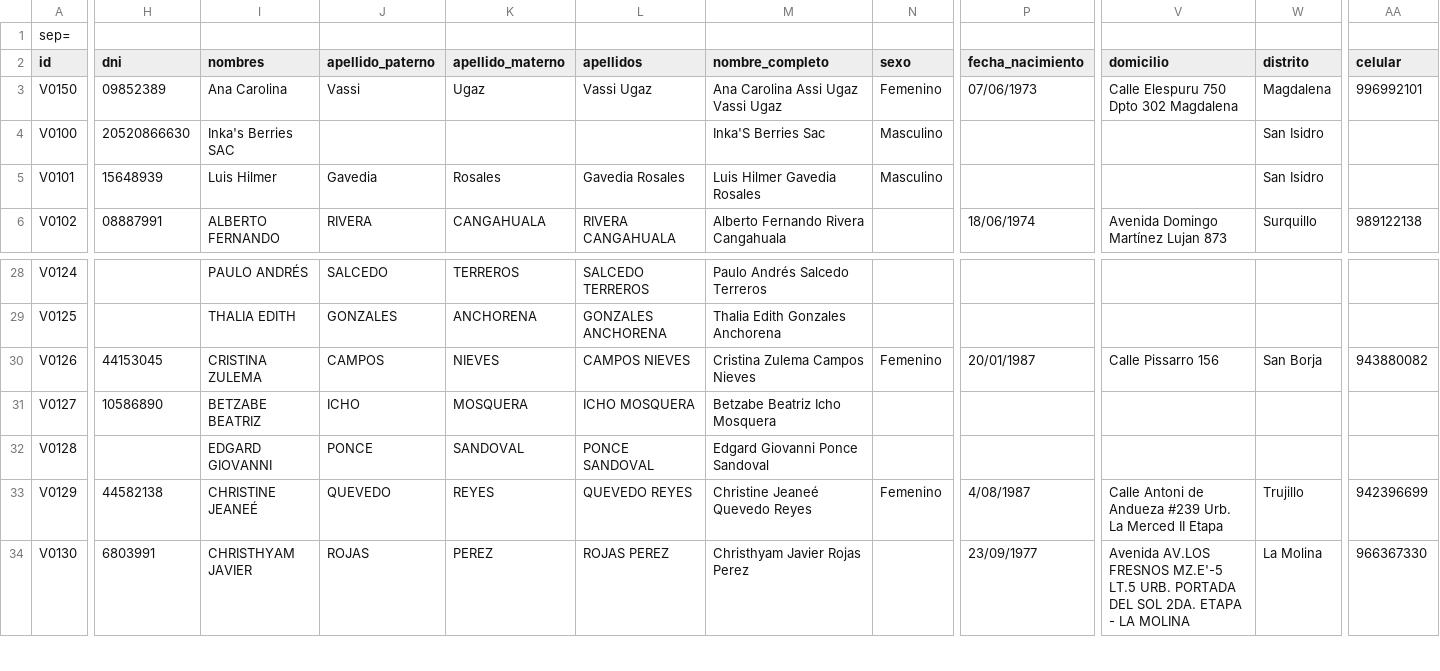
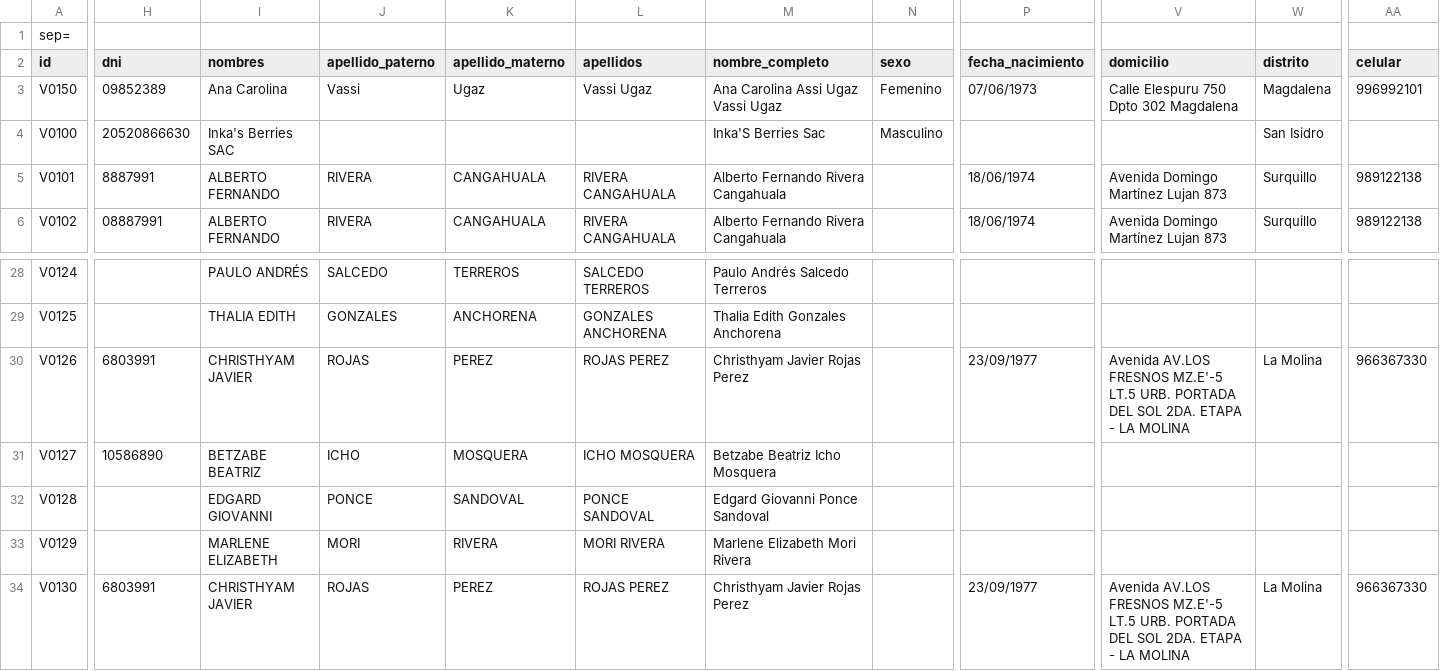
Before and after one commit to sdelaguilaj632-dev/mis-contratos-kyc, a CSV file: main/kyc_database.csv, drawn as a sheet; only a part is shown, gaps mark what is left out; the diff covers the shown part only; the diff names each change by its address in the sheet, - before the commit and + after, or states it on an @@ line.

Commit message:
Mirror: Sync total KYC (49 registros)

```diff
--- a/main/kyc_database.csv
+++ b/main/kyc_database.csv
-H5 (dni): 15648939
+H5 (dni): 8887991
-I5 (nombres): Luis Hilmer
+I5 (nombres): ALBERTO FERNANDO
-J5 (apellido_paterno): Gavedia
+J5 (apellido_paterno): RIVERA
-K5 (apellido_materno): Rosales
+K5 (apellido_materno): CANGAHUALA
-L5 (apellidos): Gavedia Rosales
+L5 (apellidos): RIVERA CANGAHUALA
-M5 (nombre_completo): Luis Hilmer Gavedia Rosales
+M5 (nombre_completo): Alberto Fernando Rivera Cangahuala
-N5 (sexo): Masculino
+N5 (sexo): (empty)
-P5 (fecha_nacimiento): (empty)
+P5 (fecha_nacimiento): 18/06/1974
-V5 (domicilio): (empty)
+V5 (domicilio): Avenida Domingo Martínez Lujan 873
-W5 (distrito): San Isidro
+W5 (distrito): Surquillo
-AA5 (celular): (empty)
+AA5 (celular): 989122138
-H30 (dni): 44153045
+H30 (dni): 6803991
-I30 (nombres): CRISTINA ZULEMA
+I30 (nombres): CHRISTHYAM JAVIER
-J30 (apellido_paterno): CAMPOS
+J30 (apellido_paterno): ROJAS
-K30 (apellido_materno): NIEVES
+K30 (apellido_materno): PEREZ
-L30 (apellidos): CAMPOS NIEVES
+L30 (apellidos): ROJAS PEREZ
-M30 (nombre_completo): Cristina Zulema Campos Nieves
+M30 (nombre_completo): Christhyam Javier Rojas Perez
-N30 (sexo): Femenino
+N30 (sexo): (empty)
-P30 (fecha_nacimiento): 20/01/1987
+P30 (fecha_nacimiento): 23/09/1977
-V30 (domicilio): Calle Pissarro 156
+V30 (domicilio): Avenida AV.LOS FRESNOS MZ.E'-5 LT.5 URB. PORTADA DEL SOL 2DA. ETAPA - LA MOLINA
-W30 (distrito): San Borja
+W30 (distrito): La Molina
-AA30 (celular): 943880082
+AA30 (celular): 966367330
-H33 (dni): 44582138
+H33 (dni): (empty)
-I33 (nombres): CHRISTINE JEANEÉ
+I33 (nombres): MARLENE ELIZABETH
-J33 (apellido_paterno): QUEVEDO
+J33 (apellido_paterno): MORI
-K33 (apellido_materno): REYES
+K33 (apellido_materno): RIVERA
-L33 (apellidos): QUEVEDO REYES
+L33 (apellidos): MORI RIVERA
-M33 (nombre_completo): Christine Jeaneé Quevedo Reyes
+M33 (nombre_completo): Marlene Elizabeth Mori Rivera
-N33 (sexo): Femenino
+N33 (sexo): (empty)
-P33 (fecha_nacimiento): 4/08/1987
+P33 (fecha_nacimiento): (empty)
-V33 (domicilio): Calle Antoni de Andueza #239 Urb. La Merced II Etapa
+V33 (domicilio): (empty)
-W33 (distrito): Trujillo
+W33 (distrito): (empty)
-AA33 (celular): 942396699
+AA33 (celular): (empty)
```
Also changed, not shown: 69 edited cells elsewhere in this file.
